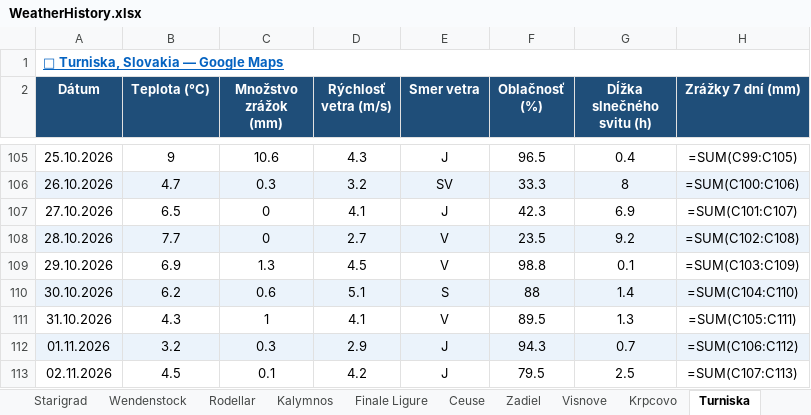
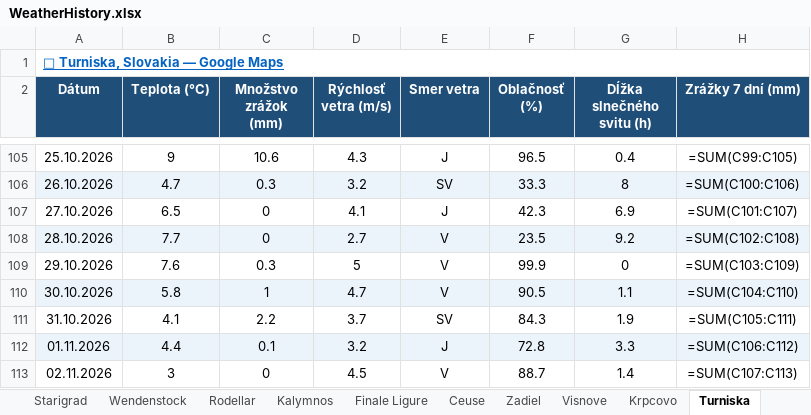
Before and after one commit to slavo1976/AgentWeather, an Excel workbook: WeatherHistory.xlsx, sheet Turniska, drawn as a sheet; only a part is shown, gaps mark what is left out; values as stored, in another font and other column widths than the file's, no borders; formulas without a stored value are shown as written; the diff covers the shown part only; the diff names each change by its address in the sheet, - before the commit and + after, or states it on an @@ line.

```diff
--- a/WeatherHistory.xlsx (sheet Turniska)
+++ b/WeatherHistory.xlsx (sheet Turniska)
-B109 (Teplota (°C)): 6.9
+B109 (Teplota (°C)): 7.6
-C109 (Množstvo zrážok (mm)): 1.3
+C109 (Množstvo zrážok (mm)): 0.3
-D109 (Rýchlosť vetra (m/s)): 4.5
+D109 (Rýchlosť vetra (m/s)): 5
-F109 (Oblačnosť (%)): 98.8
+F109 (Oblačnosť (%)): 99.9
-G109 (Dĺžka slnečného svitu (h)): 0.1
+G109 (Dĺžka slnečného svitu (h)): 0
-B110 (Teplota (°C)): 6.2
+B110 (Teplota (°C)): 5.8
-C110 (Množstvo zrážok (mm)): 0.6
+C110 (Množstvo zrážok (mm)): 1
-D110 (Rýchlosť vetra (m/s)): 5.1
+D110 (Rýchlosť vetra (m/s)): 4.7
-E110 (Smer vetra): S
+E110 (Smer vetra): V
-F110 (Oblačnosť (%)): 88
+F110 (Oblačnosť (%)): 90.5
-G110 (Dĺžka slnečného svitu (h)): 1.4
+G110 (Dĺžka slnečného svitu (h)): 1.1
-B111 (Teplota (°C)): 4.3
+B111 (Teplota (°C)): 4.1
-C111 (Množstvo zrážok (mm)): 1
+C111 (Množstvo zrážok (mm)): 2.2
-D111 (Rýchlosť vetra (m/s)): 4.1
+D111 (Rýchlosť vetra (m/s)): 3.7
-E111 (Smer vetra): V
+E111 (Smer vetra): SV
-F111 (Oblačnosť (%)): 89.5
+F111 (Oblačnosť (%)): 84.3
-G111 (Dĺžka slnečného svitu (h)): 1.3
+G111 (Dĺžka slnečného svitu (h)): 1.9
-B112 (Teplota (°C)): 3.2
+B112 (Teplota (°C)): 4.4
-C112 (Množstvo zrážok (mm)): 0.3
+C112 (Množstvo zrážok (mm)): 0.1
-D112 (Rýchlosť vetra (m/s)): 2.9
+D112 (Rýchlosť vetra (m/s)): 3.2
-F112 (Oblačnosť (%)): 94.3
+F112 (Oblačnosť (%)): 72.8
-G112 (Dĺžka slnečného svitu (h)): 0.7
+G112 (Dĺžka slnečného svitu (h)): 3.3
-B113 (Teplota (°C)): 4.5
+B113 (Teplota (°C)): 3
-C113 (Množstvo zrážok (mm)): 0.1
+C113 (Množstvo zrážok (mm)): 0
-D113 (Rýchlosť vetra (m/s)): 4.2
+D113 (Rýchlosť vetra (m/s)): 4.5
-E113 (Smer vetra): J
+E113 (Smer vetra): V
-F113 (Oblačnosť (%)): 79.5
+F113 (Oblačnosť (%)): 88.7
-G113 (Dĺžka slnečného svitu (h)): 2.5
+G113 (Dĺžka slnečného svitu (h)): 1.4
```
Also changed, not shown: 1 added row and 5 edited cells elsewhere in this sheet, sheet Adrspach, sheet Kalymnos, sheet Zadiel, sheet Visnove, sheet Ceuse, sheet Repiska, 13 more sheets.
